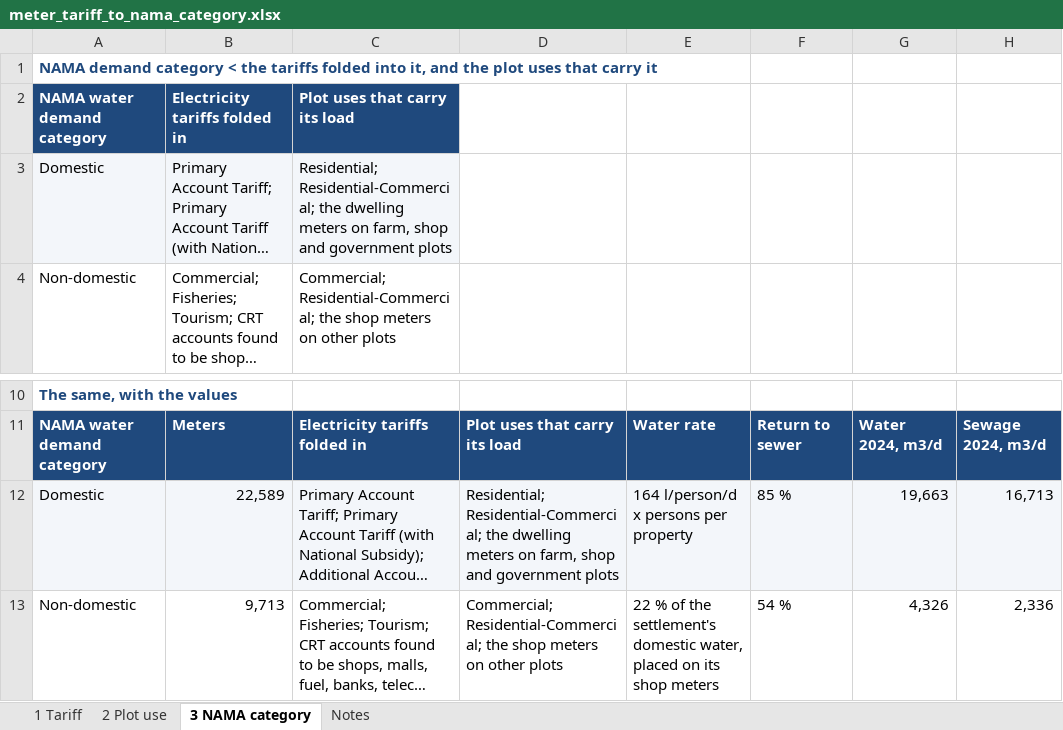
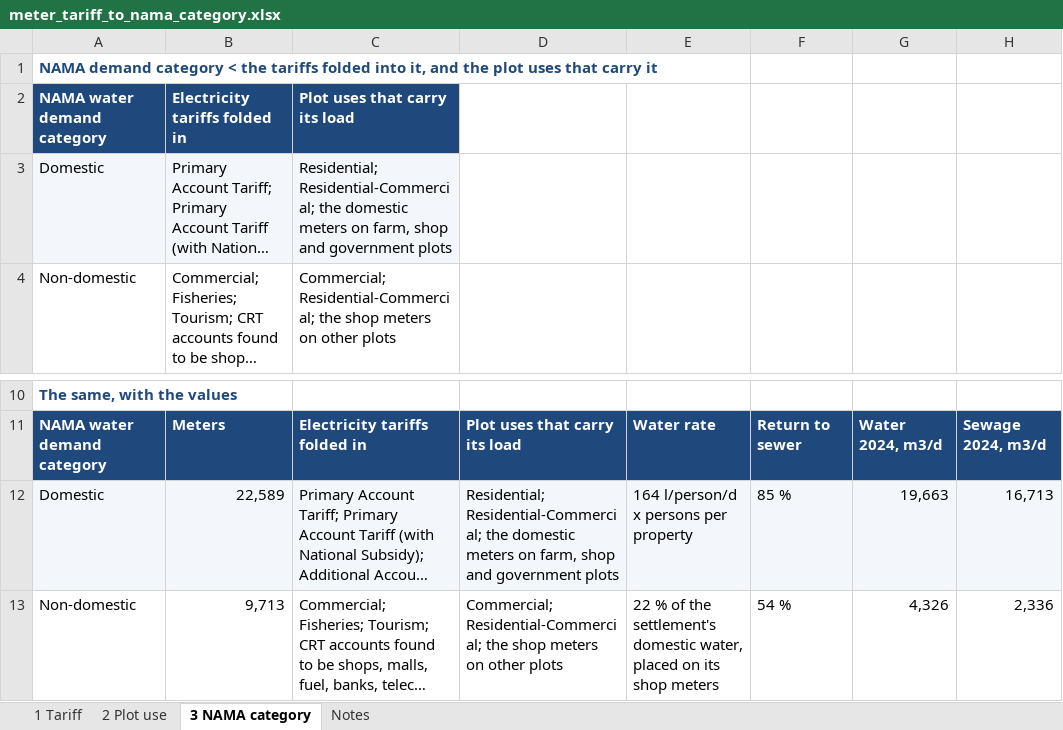
Before and after one commit to mojikone/Ibri-Sewer-and-STP, an Excel workbook: W16/analysis/meter_tariff_to_nama_category.xlsx, sheet 3 NAMA category, drawn as a sheet; only a part is shown, gaps mark what is left out; long unchanged cells end in …; values as stored, in another font and other column widths than the file's, no borders; the diff names each change by its address in the sheet, - before the commit and + after, or states it on an @@ line.

```diff
--- a/W16/analysis/meter_tariff_to_nama_category.xlsx (sheet 3 NAMA category)
+++ b/W16/analysis/meter_tariff_to_nama_category.xlsx (sheet 3 NAMA category)
-C3: …Residential-Commercial; the dwelling meters on…
+C3: …Residential-Commercial; the domestic meters on…
-D12: …Residential-Commercial; the dwelling meters on…
+D12: …Residential-Commercial; the domestic meters on…
```
Also changed, not shown: 2 other files.
